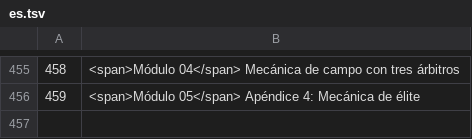
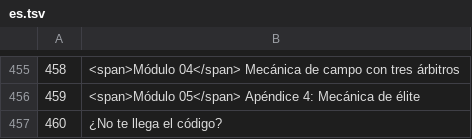
Before and after one commit to alexAAH1202/WBSC, a TSV file: i18n/src/es.tsv, drawn as a sheet; only a part is shown, gaps mark what is left out.

```diff
--- a/i18n/src/es.tsv
+++ b/i18n/src/es.tsv
@@ -456 +456,2 @@
 459	<span>Módulo 05</span> Apéndice 4: Mecánica de élite
+460	¿No te llega el código?
```
Also changed, not shown: 4 other files.
